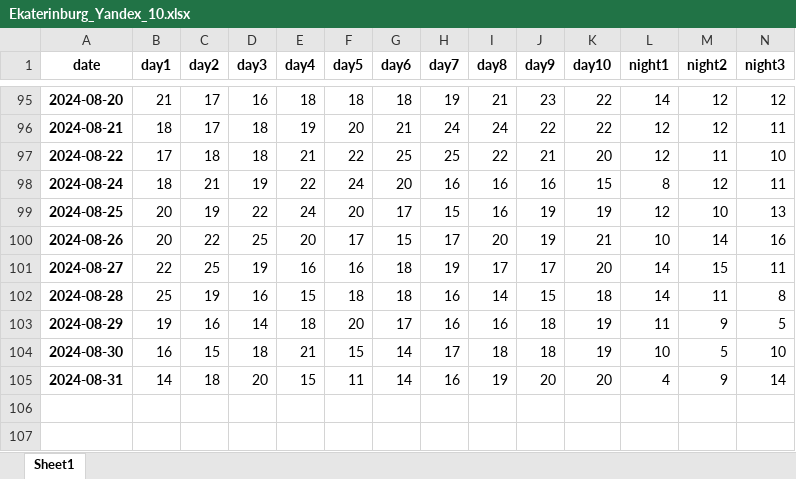
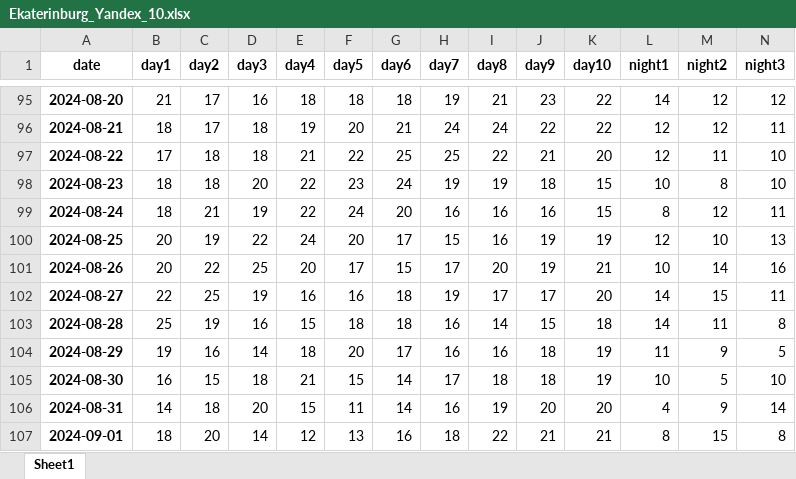
Before and after one commit to badubidabambirimbum/weather-forecast-bot, an Excel workbook: data/Ekaterinburg_Yandex_10.xlsx, sheet Sheet1, drawn as a sheet; only a part is shown, gaps mark what is left out; values as stored, in another font and other column widths than the file's, no borders; rows hold the shown columns only; the diff names each change by its address in the sheet, - before the commit and + after, or states it on an @@ line.

```diff
--- a/data/Ekaterinburg_Yandex_10.xlsx (sheet Sheet1)
+++ b/data/Ekaterinburg_Yandex_10.xlsx (sheet Sheet1)
+row 98: 2024-08-23 | 18 | 18 | 20 | 22 | 23 | 24 | 19 | 19 | 18 | 15 | 10 | 8 | 10
+row 107: 2024-09-01 | 18 | 20 | 14 | 12 | 13 | 16 | 18 | 22 | 21 | 21 | 8 | 15 | 8
```
Also changed, not shown: backup/Krasnodar_GisMeteo_10.xlsx, backup/Moscow_Yandex_10.xlsx, 24 other files.
